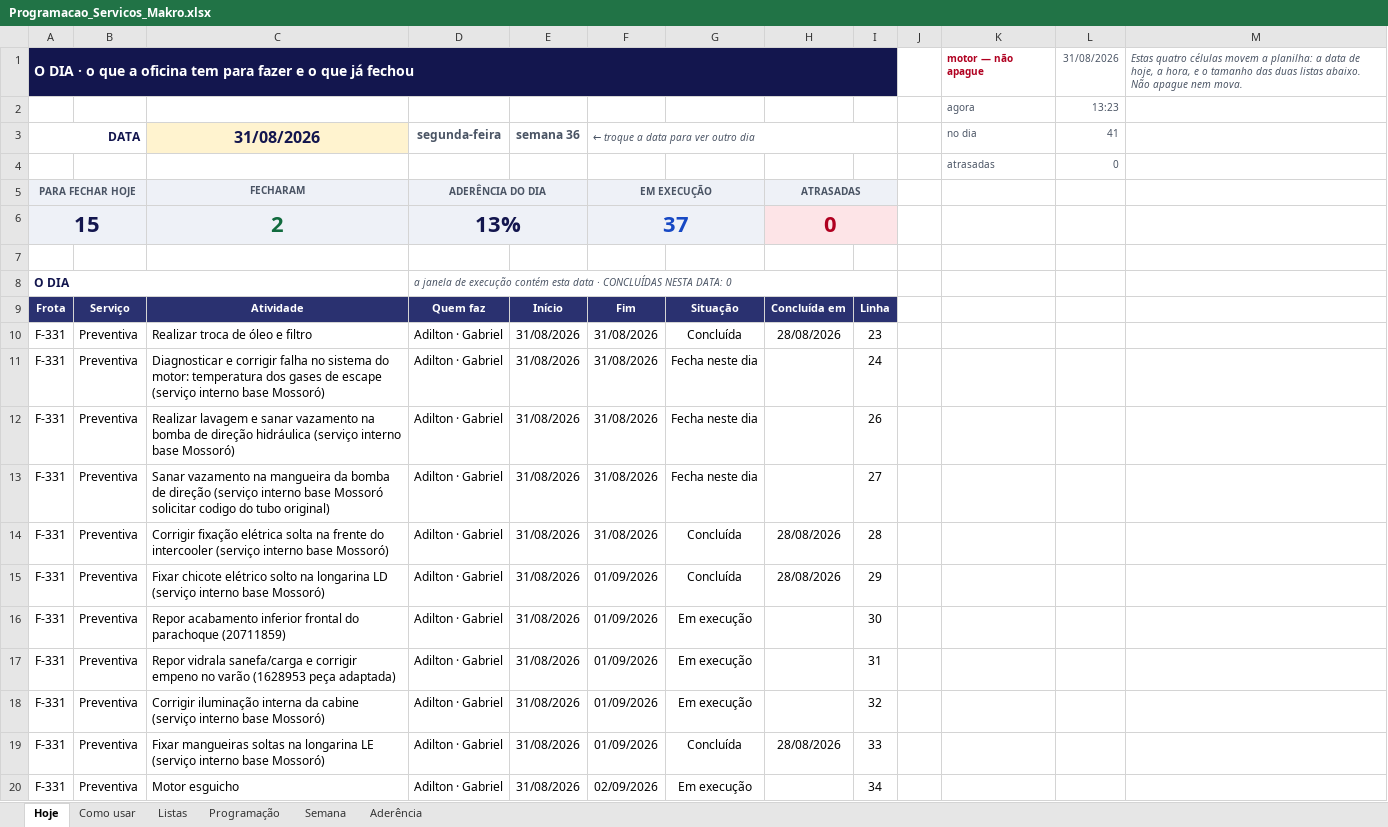
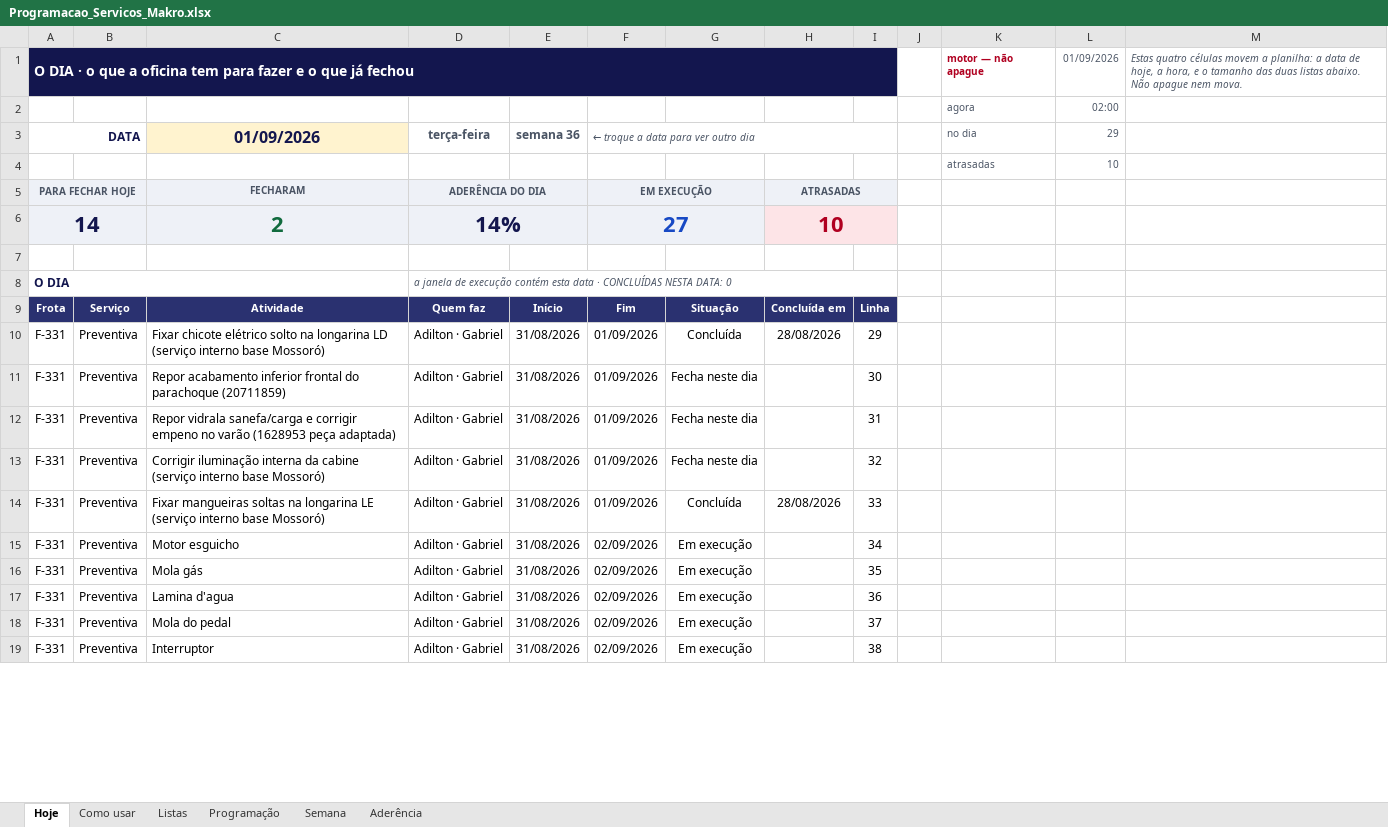
Before and after one commit to zodkaps/gestaomkt, an Excel workbook: planilha/Programacao_Servicos_Makro.xlsx, sheet Hoje, drawn as a sheet; only a part is shown; the shorter side is filled out with more unchanged rows; values as stored, in another font and other column widths than the file's, no borders; conditional formats not drawn; removed rows and columns are numbered as before the commit, all else as after; the diff covers the shown part only; the diff names each change by its address in the sheet, - before the commit and + after, or states it on an @@ line.

```diff
--- a/planilha/Programacao_Servicos_Makro.xlsx (sheet Hoje)
+++ b/planilha/Programacao_Servicos_Makro.xlsx (sheet Hoje)
-L1 (29): 31/08/2026
+L1 (29): 01/09/2026
-L2 (29): 13:23
+L2 (29): 02:00
-C3: 31/08/2026
+C3: 01/09/2026
-D3: segunda-feira
+D3: terça-feira
-L3: 41
+L3: 29
-L4 (29): 0
+L4 (29): 10
-row 6: 15 |  | 2 | 13% |  | 37 |  | 0
+row 6: 14 |  | 2 | 14% |  | 27 |  | 10
-row 10: F-331 | Preventiva | Realizar troca de óleo e filtro | Adilton · Gabriel | 31/08/2026 | 31/08/2026 | Concluída | 28/08/2026 | 23
-row 11: F-331 | Preventiva | Diagnosticar e corrigir falha no sistema do motor: temperatura dos gases de escape (serviço interno base Mossoró) | Adilton · Gabriel | 31/08/2026 | 31/08/2026 | Fecha neste dia |  | 24
-row 12: F-331 | Preventiva | Realizar lavagem e sanar vazamento na bomba de direção hidráulica (serviço interno base Mossoró) | Adilton · Gabriel | 31/08/2026 | 31/08/2026 | Fecha neste dia |  | 26
-row 13: F-331 | Preventiva | Sanar vazamento na mangueira da bomba de direção (serviço interno base Mossoró solicitar codigo do tubo original) | Adilton · Gabriel | 31/08/2026 | 31/08/2026 | Fecha neste dia |  | 27
-row 14: F-331 | Preventiva | Corrigir fixação elétrica solta na frente do intercooler (serviço interno base Mossoró) | Adilton · Gabriel | 31/08/2026 | 31/08/2026 | Concluída | 28/08/2026 | 28
-G11:G13: Em execução
+G11:G13: Fecha neste dia
```
Also changed, not shown: 18 added rows, 13 removed rows, 2 moved rows and 13 edited cells elsewhere in this sheet, sheet Programação, sheet Semana, sheet Aderência, formulas that keep their value, hidden cells, charts or pictures, planilha/Programacao_Diaria_Makro.xlsx, 1 other file.
